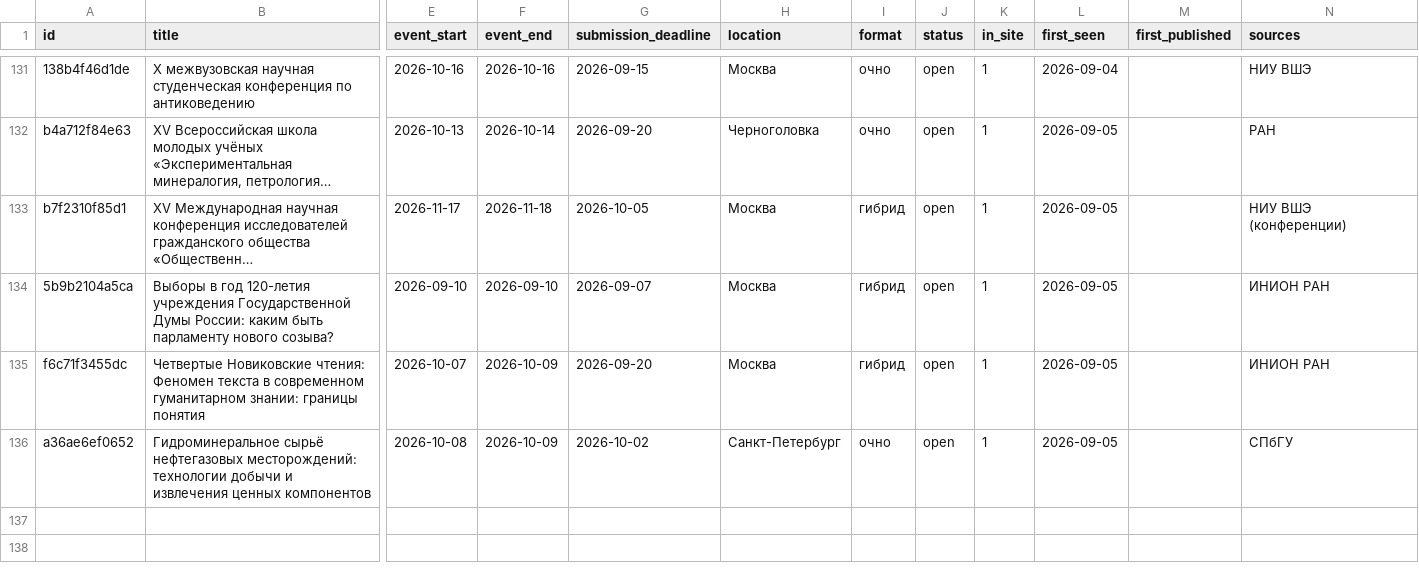
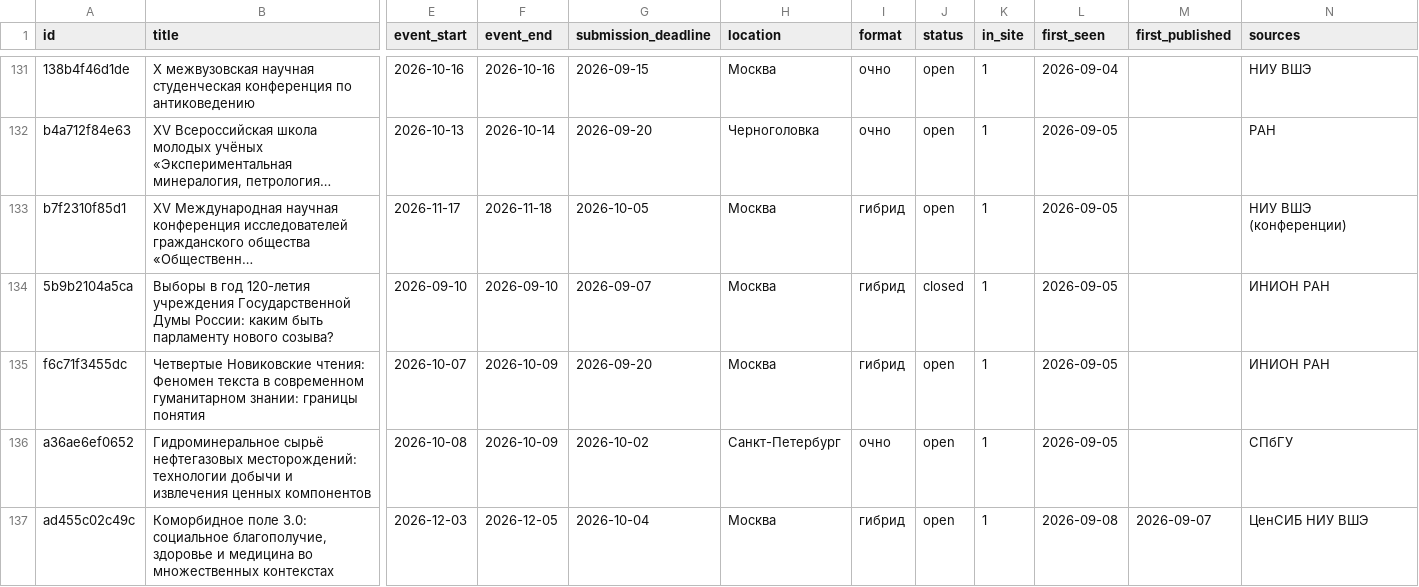
Before and after one commit to vadvu/conf-hub, a CSV file: docs/dataset.csv, drawn as a sheet; only a part is shown, gaps mark what is left out; long unchanged cells end in …; rows hold the shown columns only; the diff names each change by its address in the sheet, - before the commit and + after, or states it on an @@ line.

```diff
--- a/docs/dataset.csv
+++ b/docs/dataset.csv
-J134 (status): open
+J134 (status): closed
+row 137: ad455c02c49c | Коморбидное поле 3.0: социальное благополучие, здоровье и медицина во множественных контекстах | 2026-12-03 | 2026-12-05 | 2026-10-04 | Москва | гибрид | open | 1 | 2026-09-08 | 2026-09-07 | ЦенСИБ НИУ ВШЭ
```
Also changed, not shown: 7 other files.
